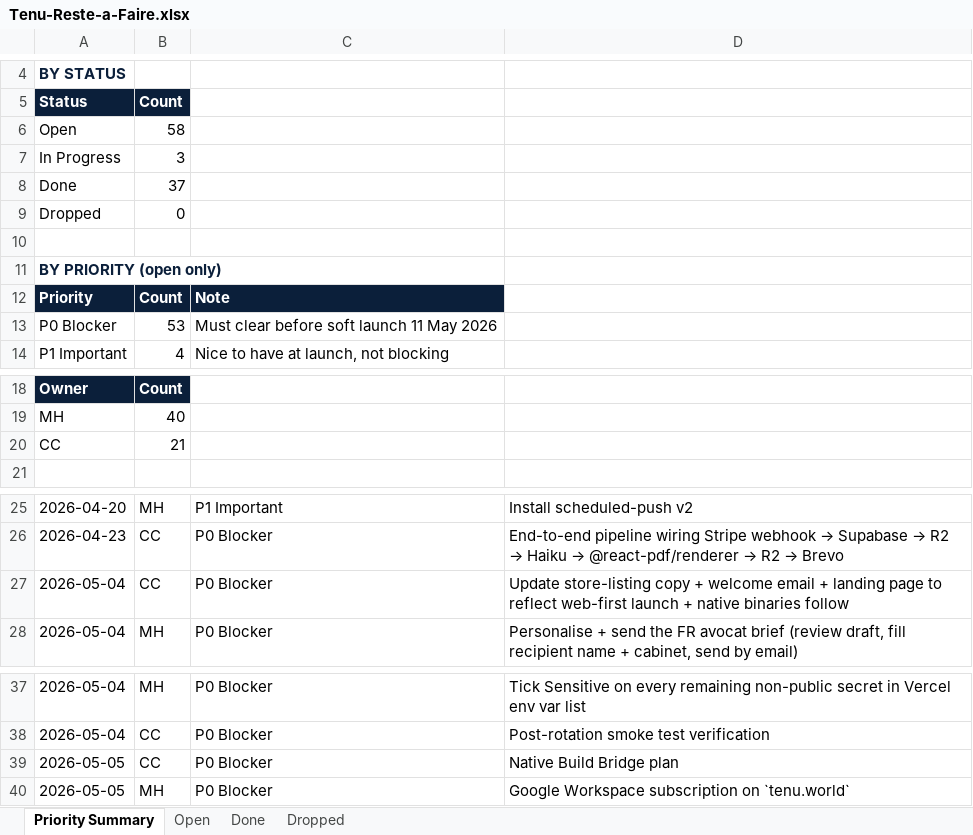
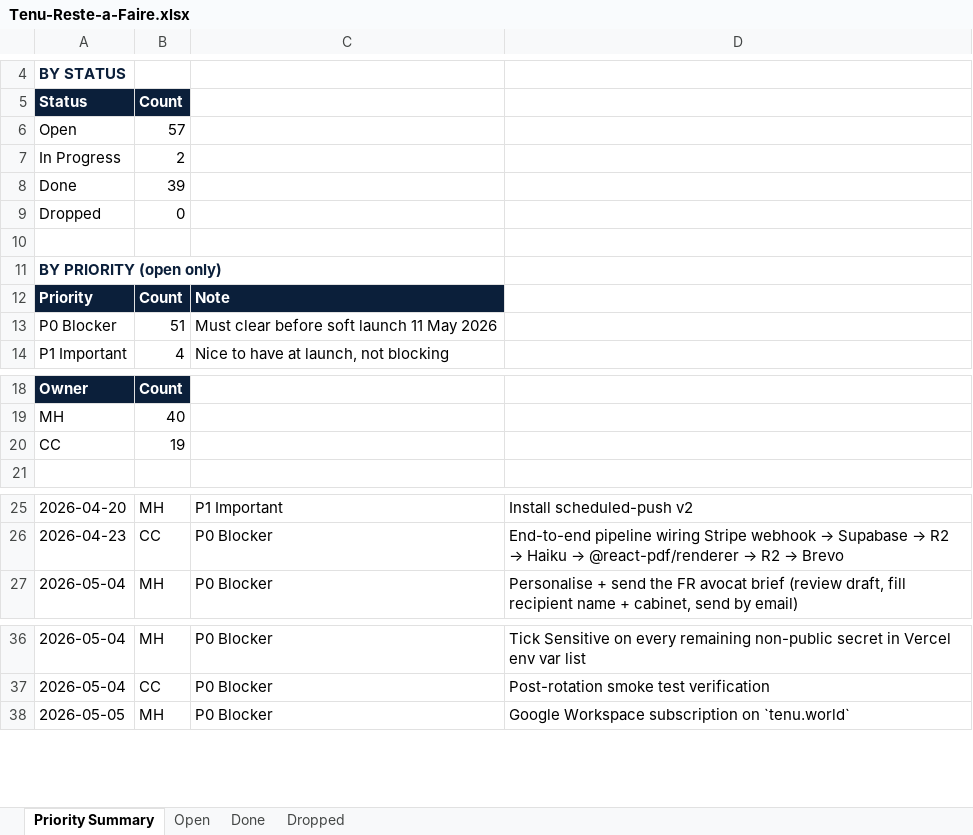
Before and after one commit to malikmubashir/tenu-world, an Excel workbook: Tenu-Reste-a-Faire.xlsx, sheet Priority Summary, drawn as a sheet; only a part is shown, gaps mark what is left out; values as stored, in another font and other column widths than the file's, no borders; the diff names each change by its address in the sheet, - before the commit and + after, or states it on an @@ line.

```diff
--- a/Tenu-Reste-a-Faire.xlsx (sheet Priority Summary)
+++ b/Tenu-Reste-a-Faire.xlsx (sheet Priority Summary)
-B6: 58
+B6: 57
-B7: 3
+B7: 2
-B8: 37
+B8: 39
-B13: 53
+B13: 51
-B20: 21
+B20: 19
-row 27: 2026-05-04 | CC | P0 Blocker | Update store-listing copy + welcome email + landing page to reflect web-first launch + native binaries follow
-row 39: 2026-05-05 | CC | P0 Blocker | Native Build Bridge plan
```
Also changed, not shown: sheet Open, sheet Done, 3 other files.
